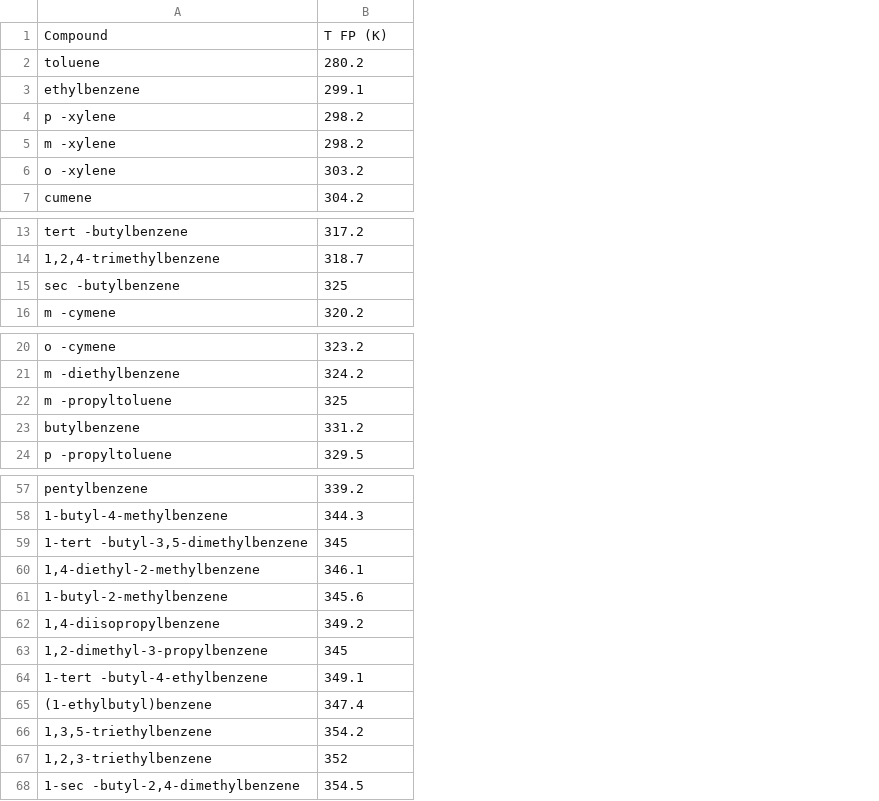
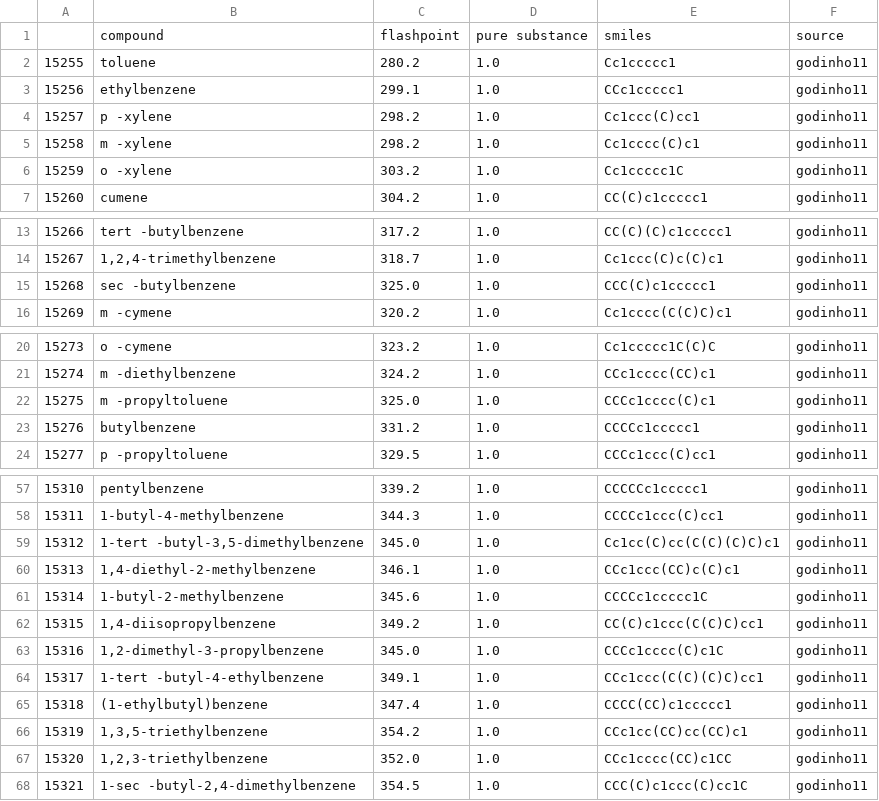
Before and after one commit to nkrakauer/moleprop, a CSV file: data/godinho11.csv, drawn as a sheet; only a part is shown, gaps mark what is left out; removed rows and columns are numbered as before the commit, all else as after; the diff covers the shown part only; the diff names each change by its address in the sheet, - before the commit and + after, or states it on an @@ line.

Commit message:
extracted datasets from integrated dataset

```diff
--- a/data/godinho11.csv
+++ b/data/godinho11.csv
+column A, rows 2-7: 15255 | 15256 | 15257 | 15258 | 15259 | 15260; rows 13-16: 15266 | 15267 | 15268 | 15269; rows 20-24: 15273 | 15274 | 15275 | 15276 | 15277; rows 57-68: 15310 | 15311 | 15312 | 15313 | 15314 | 15315 | 15316 | 15317 | 15318 | 15319 | 15320 | 15321
+column D, rows 2-7: all 1.0; rows 13-16: all 1.0; rows 20-24: all 1.0; rows 57-68: all 1.0
+column E, rows 2-7: Cc1ccccc1 | CCc1ccccc1 | Cc1ccc(C)cc1 | Cc1cccc(C)c1 | Cc1ccccc1C | CC(C)c1ccccc1; rows 13-16: CC(C)(C)c1ccccc1 | Cc1ccc(C)c(C)c1 | CCC(C)c1ccccc1 | Cc1cccc(C(C)C)c1; rows 20-24: Cc1ccccc1C(C)C | CCc1cccc(CC)c1 | CCCc1cccc(C)c1 | CCCCc1ccccc1 | CCCc1ccc(C)cc1; rows 57-68: CCCCCc1ccccc1 | CCCCc1ccc(C)cc1 | Cc1cc(C)cc(C(C)(C)C)c1 | CCc1ccc(CC)c(C)c1 | CCCCc1ccccc1C | CC(C)c1ccc(C(C)C)cc1 | CCCc1cccc(C)c1C | CCc1ccc(C(C)(C)C)cc1 | CCCC(CC)c1ccccc1 | CCc1cc(CC)cc(CC)c1 | CCc1cccc(CC)c1CC | CCC(C)c1ccc(C)cc1C
+column F, rows 2-7: all godinho11; rows 13-16: all godinho11; rows 20-24: all godinho11; rows 57-68: all godinho11
-row 1: Compound | T FP (K)
+row 1:  | compound | flashpoint | pure substance | smiles | source
-C15: 325
+C15: 325.0
-C22: 325
+C22: 325.0
-C59: 345
+C59: 345.0
-C63: 345
+C63: 345.0
-C67: 352
+C67: 352.0
```
Also changed, not shown: 3 edited cells elsewhere in this file, data/chen14.csv, data/pan12.csv, 15 other files.
